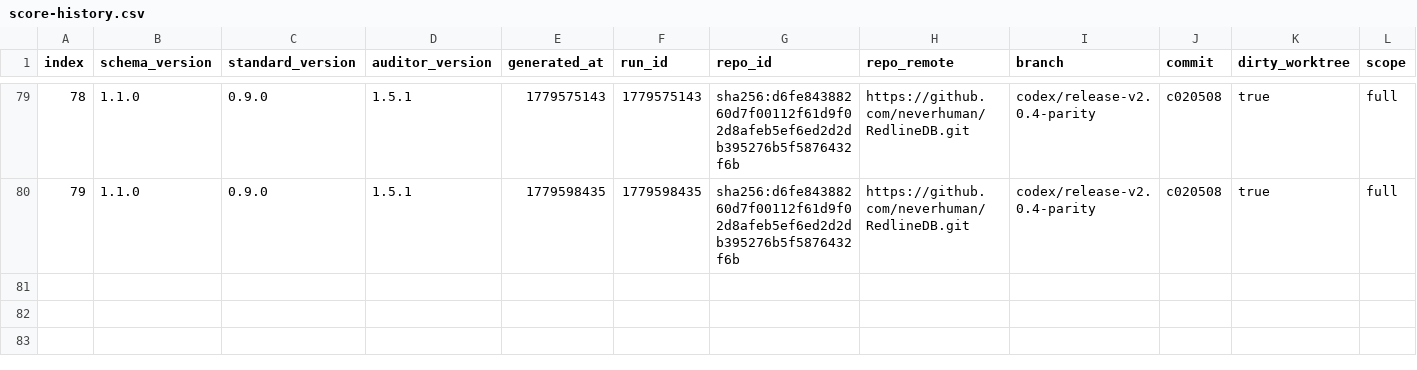
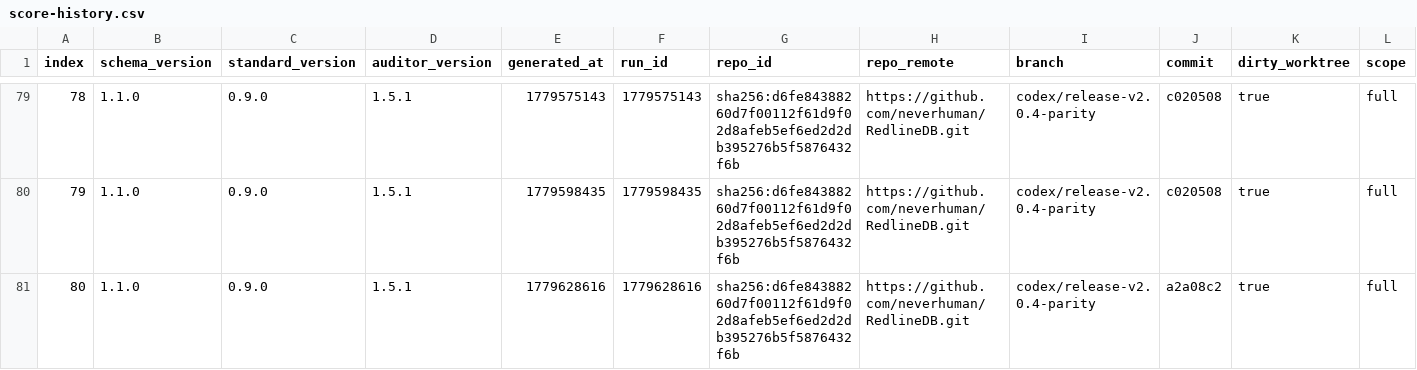
Before and after one commit to neverhuman/RedlineDB, a CSV file: .jankurai/score-history.csv, drawn as a sheet; only a part is shown, gaps mark what is left out; rows hold the shown columns only; the diff names each change by its address in the sheet, - before the commit and + after, or states it on an @@ line.

Commit message:
dynamic redline-testing release resolver

```diff
--- a/.jankurai/score-history.csv
+++ b/.jankurai/score-history.csv
+row 81: 80 | 1.1.0 | 0.9.0 | 1.5.1 | 1779628616 | 1779628616 | sha256:d6fe84388260d7f00112f61d9f02d8afeb5ef6ed2d2db395276b5f5876432f6b | https://github.com/neverhuman/RedlineDB.git | codex/release-v2.0.4-parity | a2a08c2 | true | full
```
Also changed, not shown: benchmark-results/sqlite-parity/latest/ranked.csv, 44 other files.
